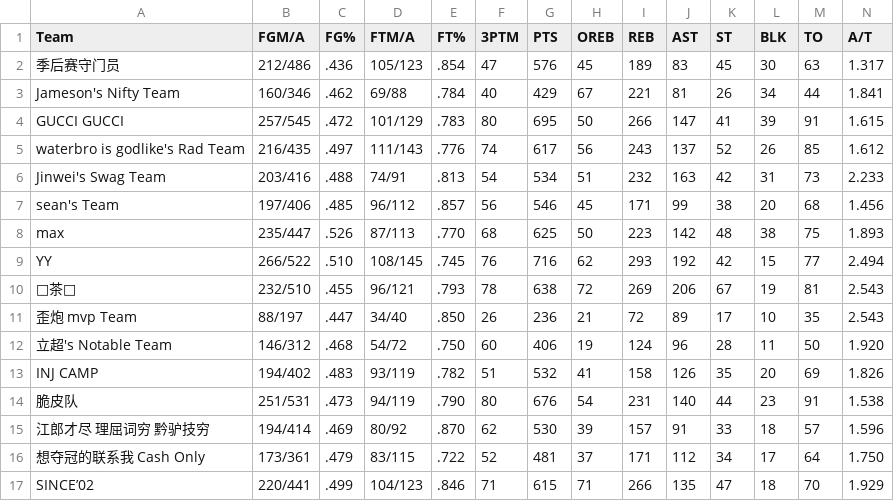
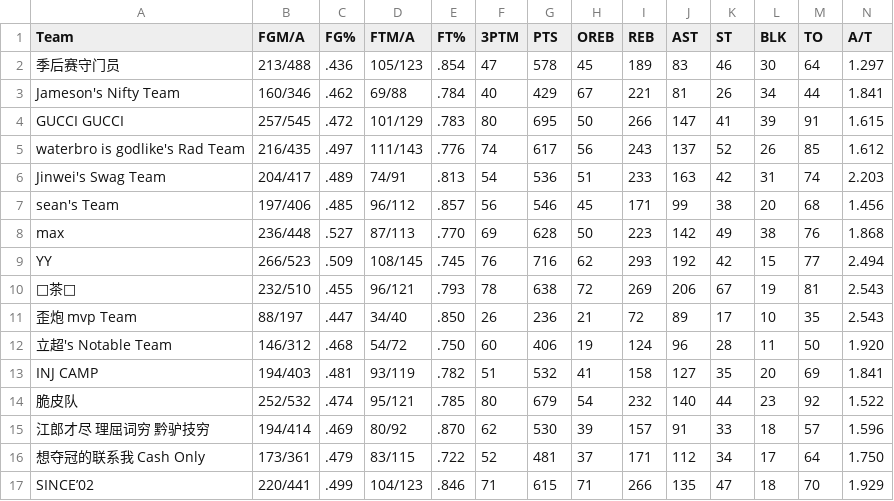
Before and after one commit to williamww19/fantasy, a CSV file: data/league_33203/weekly_stats/week_07.csv, drawn as a sheet; only a part is shown; the diff names each change by its address in the sheet, - before the commit and + after, or states it on an @@ line.

```diff
--- a/data/league_33203/weekly_stats/week_07.csv
+++ b/data/league_33203/weekly_stats/week_07.csv
-B2 (FGM/A): 212/486
+B2 (FGM/A): 213/488
-G2 (PTS): 576
+G2 (PTS): 578
-K2 (ST): 45
+K2 (ST): 46
-M2 (TO): 63
+M2 (TO): 64
-N2 (A/T): 1.317
+N2 (A/T): 1.297
-B6 (FGM/A): 203/416
+B6 (FGM/A): 204/417
-C6 (FG%): .488
+C6 (FG%): .489
-G6 (PTS): 534
+G6 (PTS): 536
-I6 (REB): 232
+I6 (REB): 233
-M6 (TO): 73
+M6 (TO): 74
-N6 (A/T): 2.233
+N6 (A/T): 2.203
-B8 (FGM/A): 235/447
+B8 (FGM/A): 236/448
-C8 (FG%): .526
+C8 (FG%): .527
-F8 (3PTM): 68
+F8 (3PTM): 69
-G8 (PTS): 625
+G8 (PTS): 628
-K8 (ST): 48
+K8 (ST): 49
-M8 (TO): 75
+M8 (TO): 76
-N8 (A/T): 1.893
+N8 (A/T): 1.868
-B9 (FGM/A): 266/522
+B9 (FGM/A): 266/523
-C9 (FG%): .510
+C9 (FG%): .509
-B13 (FGM/A): 194/402
+B13 (FGM/A): 194/403
-C13 (FG%): .483
+C13 (FG%): .481
-J13 (AST): 126
+J13 (AST): 127
-N13 (A/T): 1.826
+N13 (A/T): 1.841
-B14 (FGM/A): 251/531
+B14 (FGM/A): 252/532
-C14 (FG%): .473
+C14 (FG%): .474
-D14 (FTM/A): 94/119
+D14 (FTM/A): 95/121
-E14 (FT%): .790
+E14 (FT%): .785
-G14 (PTS): 676
+G14 (PTS): 679
-I14 (REB): 231
+I14 (REB): 232
-M14 (TO): 91
+M14 (TO): 92
-N14 (A/T): 1.538
+N14 (A/T): 1.522
```
Also changed, not shown: data/league_13648/weekly_stats/week_07.csv, data/league_13648/weekly_summary/week_07.csv, 3 other files.
